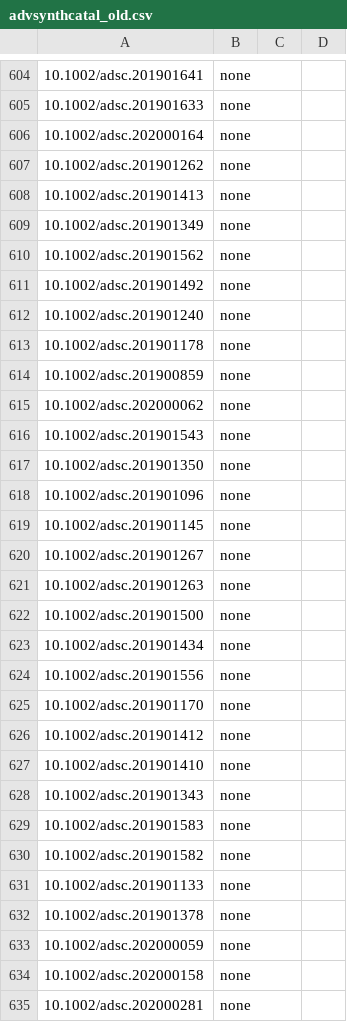
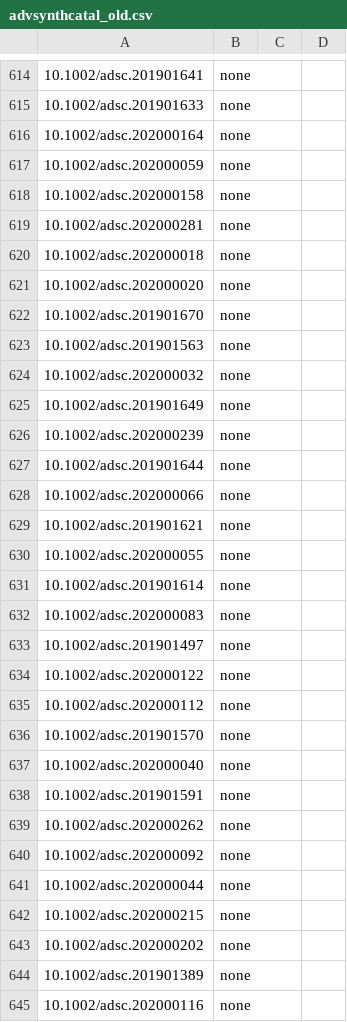
Before and after one commit to supersciencegrl/easy-wiley, a CSV file: advsynthcatal_old.csv, drawn as a sheet; only a part is shown, gaps mark what is left out; the shorter side is filled out with more unchanged rows; the diff covers the shown part only.

```diff
--- a/advsynthcatal_old.csv
+++ b/advsynthcatal_old.csv
@@ -606,28 +616,2 @@
 10.1002/adsc.202000164,none
-10.1002/adsc.201901262,none
-10.1002/adsc.201901413,none
-10.1002/adsc.201901349,none
-10.1002/adsc.201901562,none
-10.1002/adsc.201901492,none
-10.1002/adsc.201901240,none
-10.1002/adsc.201901178,none
-10.1002/adsc.201900859,none
-10.1002/adsc.202000062,none
-10.1002/adsc.201901543,none
-10.1002/adsc.201901350,none
-10.1002/adsc.201901096,none
-10.1002/adsc.201901145,none
-10.1002/adsc.201901267,none
-10.1002/adsc.201901263,none
-10.1002/adsc.201901500,none
-10.1002/adsc.201901434,none
-10.1002/adsc.201901556,none
-10.1002/adsc.201901170,none
-10.1002/adsc.201901412,none
-10.1002/adsc.201901410,none
-10.1002/adsc.201901343,none
-10.1002/adsc.201901583,none
-10.1002/adsc.201901582,none
-10.1002/adsc.201901133,none
-10.1002/adsc.201901378,none
 10.1002/adsc.202000059,none
```
Also changed, not shown: 35 added rows, 21 moved rows and 2 edited cells elsewhere in this file, acie_old.csv, chemeurj_old.csv, 3 other files.
